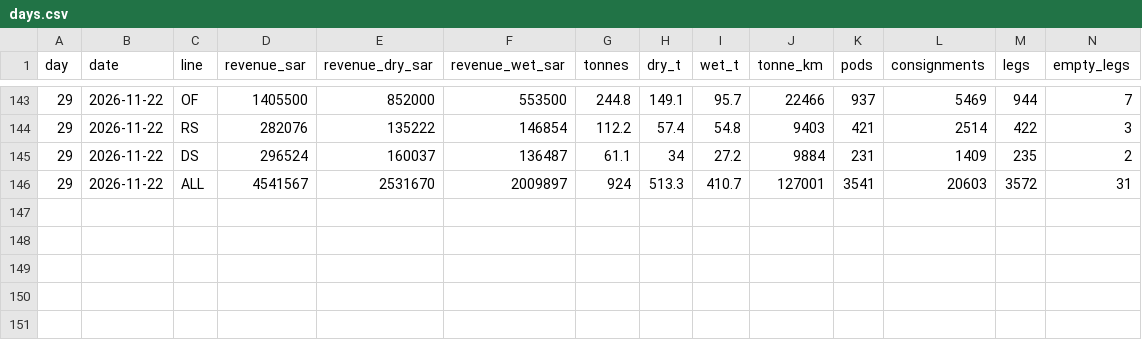
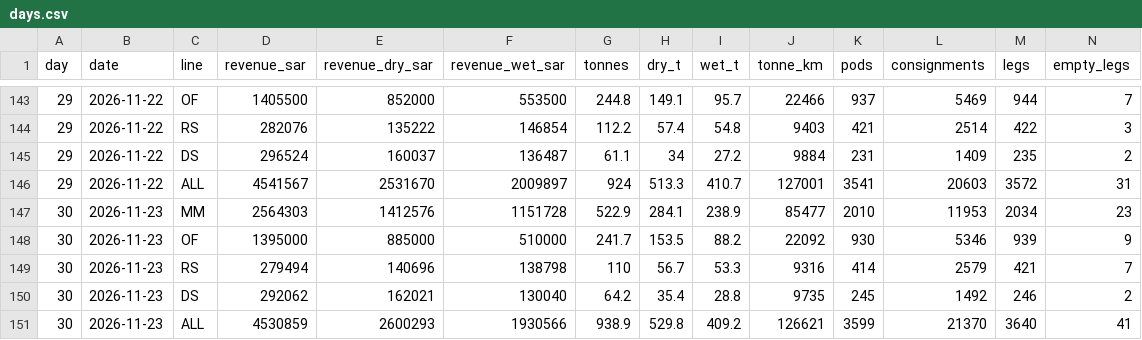
Before and after one commit to LogiXair/OPS-GCC, a CSV file: logs/days.csv, drawn as a sheet; only a part is shown, gaps mark what is left out; rows hold the shown columns only; the diff names each change by its address in the sheet, - before the commit and + after, or states it on an @@ line.

```diff
--- a/logs/days.csv
+++ b/logs/days.csv
+row 147: 30 | 2026-11-23 | MM | 2564303 | 1412576 | 1151728 | 522.9 | 284.1 | 238.9 | 85477 | 2010 | 11953 | 2034 | 23
+row 148: 30 | 2026-11-23 | OF | 1395000 | 885000 | 510000 | 241.7 | 153.5 | 88.2 | 22092 | 930 | 5346 | 939 | 9
+row 149: 30 | 2026-11-23 | RS | 279494 | 140696 | 138798 | 110 | 56.7 | 53.3 | 9316 | 414 | 2579 | 421 | 7
+row 150: 30 | 2026-11-23 | DS | 292062 | 162021 | 130040 | 64.2 | 35.4 | 28.8 | 9735 | 245 | 1492 | 246 | 2
+row 151: 30 | 2026-11-23 | ALL | 4530859 | 2600293 | 1930566 | 938.9 | 529.8 | 409.2 | 126621 | 3599 | 21370 | 3640 | 41
```
Also changed, not shown: 2 other files.
